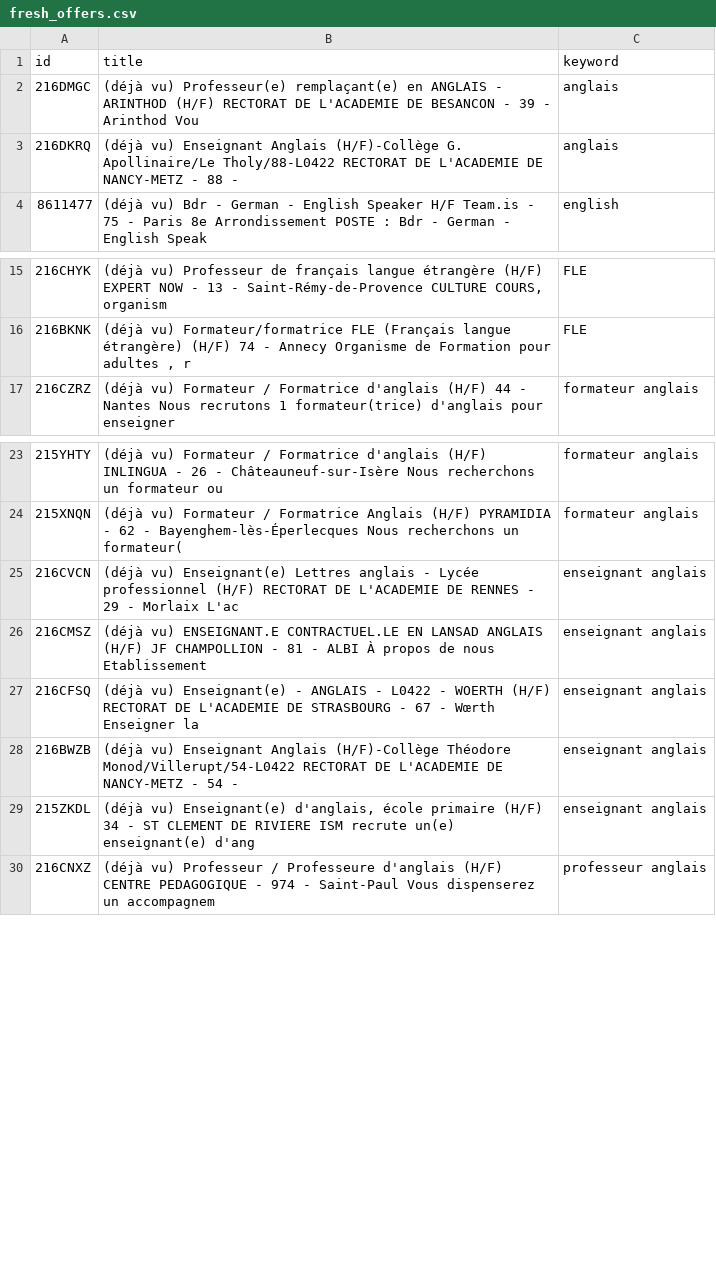
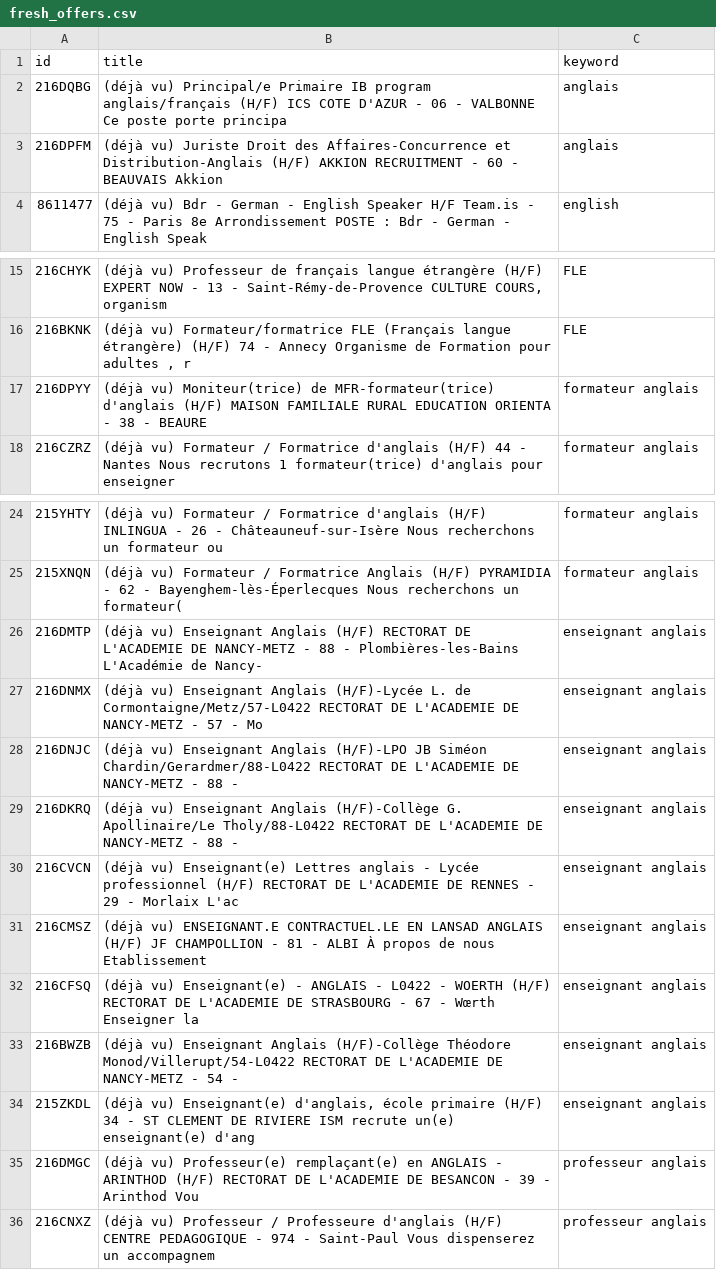
Before and after one commit to sourovdeb/my_professional_documents, a CSV file: data/fresh_offers.csv, drawn as a sheet; only a part is shown, gaps mark what is left out.

```diff
--- a/data/fresh_offers.csv
+++ b/data/fresh_offers.csv
@@ -1,4 +1,4 @@
 id,title,keyword
-216DMGC,(déjà vu) Professeur(e) remplaçant(e) en ANGLAIS - ARINTHOD (H/F) RECTORAT DE L'ACADEMIE DE BESANCON - 39 - Arinthod Vou,anglais
-216DKRQ,(déjà vu) Enseignant Anglais (H/F)-Collège G. Apollinaire/Le Tholy/88-L0422 RECTORAT DE L'ACADEMIE DE NANCY-METZ - 88 - ,anglais
+216DQBG,(déjà vu) Principal/e Primaire IB program anglais/français (H/F) ICS COTE D'AZUR - 06 - VALBONNE Ce poste porte principa,anglais
+216DPFM,(déjà vu) Juriste Droit des Affaires-Concurrence et Distribution-Anglais (H/F) AKKION RECRUITMENT - 60 - BEAUVAIS Akkion,anglais
 8611477,(déjà vu) Bdr - German - English Speaker H/F Team.is - 75 - Paris 8e Arrondissement POSTE : Bdr - German - English Speak,english
@@ -16,2 +16,3 @@ id,title,keyword
 216BKNK,"(déjà vu) Formateur/formatrice FLE (Français langue étrangère) (H/F) 74 - Annecy Organisme de Formation pour adultes , r",FLE
+216DPYY,(déjà vu) Moniteur(trice) de MFR-formateur(trice) d'anglais (H/F) MAISON FAMILIALE RURAL EDUCATION ORIENTA - 38 - BEAURE,formateur anglais
 216CZRZ,(déjà vu) Formateur / Formatrice d'anglais (H/F) 44 - Nantes Nous recrutons 1 formateur(trice) d'anglais pour enseigner ,formateur anglais
@@ -24,2 +25,6 @@ id,title,keyword
 215XNQN,(déjà vu) Formateur / Formatrice Anglais (H/F) PYRAMIDIA - 62 - Bayenghem-lès-Éperlecques Nous recherchons un formateur(,formateur anglais
+216DMTP,(déjà vu) Enseignant Anglais (H/F) RECTORAT DE L'ACADEMIE DE NANCY-METZ - 88 - Plombières-les-Bains L'Académie de Nancy-,enseignant anglais
+216DNMX,(déjà vu) Enseignant Anglais (H/F)-Lycée L. de Cormontaigne/Metz/57-L0422 RECTORAT DE L'ACADEMIE DE NANCY-METZ - 57 - Mo,enseignant anglais
+216DNJC,(déjà vu) Enseignant Anglais (H/F)-LPO JB Siméon Chardin/Gerardmer/88-L0422 RECTORAT DE L'ACADEMIE DE NANCY-METZ - 88 - ,enseignant anglais
+216DKRQ,(déjà vu) Enseignant Anglais (H/F)-Collège G. Apollinaire/Le Tholy/88-L0422 RECTORAT DE L'ACADEMIE DE NANCY-METZ - 88 - ,enseignant anglais
 216CVCN,(déjà vu) Enseignant(e) Lettres anglais - Lycée professionnel (H/F) RECTORAT DE L'ACADEMIE DE RENNES - 29 - Morlaix L'ac,enseignant anglais
@@ -29,2 +34,3 @@ id,title,keyword
 215ZKDL,"(déjà vu) Enseignant(e) d'anglais, école primaire (H/F) 34 - ST CLEMENT DE RIVIERE ISM recrute un(e) enseignant(e) d'ang",enseignant anglais
+216DMGC,(déjà vu) Professeur(e) remplaçant(e) en ANGLAIS - ARINTHOD (H/F) RECTORAT DE L'ACADEMIE DE BESANCON - 39 - Arinthod Vou,professeur anglais
 216CNXZ,(déjà vu) Professeur / Professeure d'anglais (H/F) CENTRE PEDAGOGIQUE - 974 - Saint-Paul Vous dispenserez un accompagnem,professeur anglais
```
Also changed, not shown: 2 other files.
